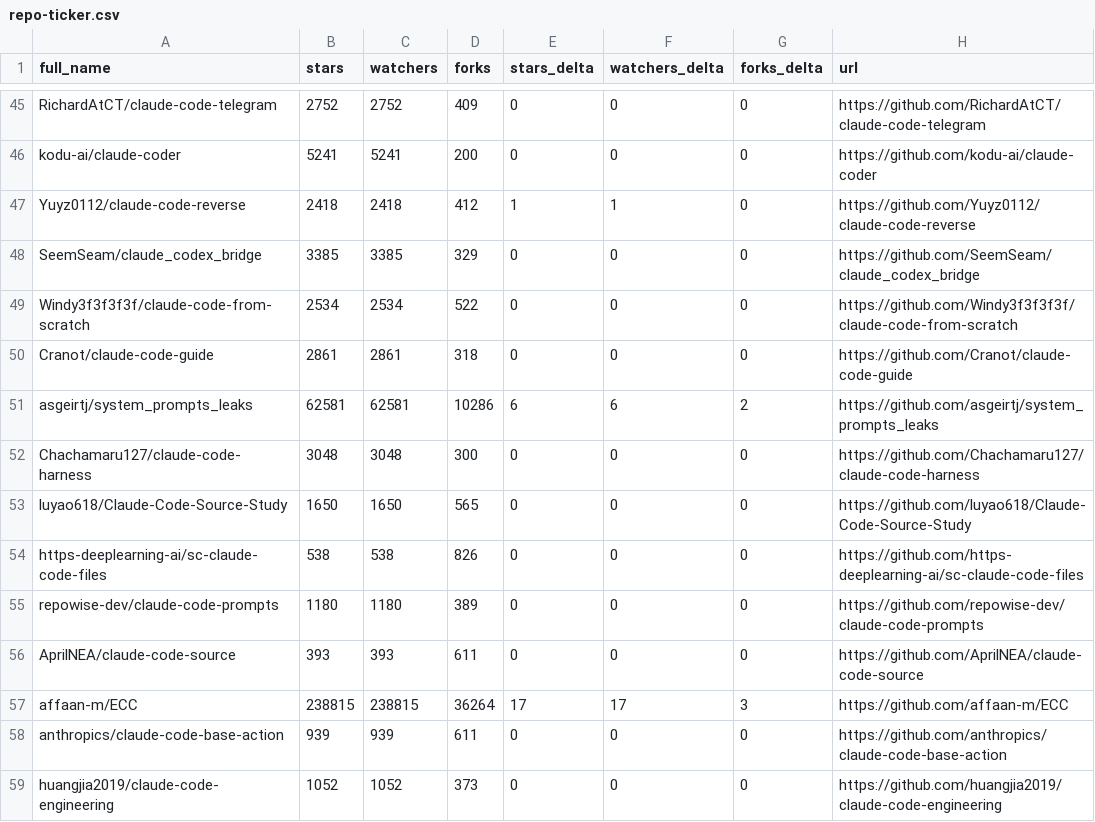
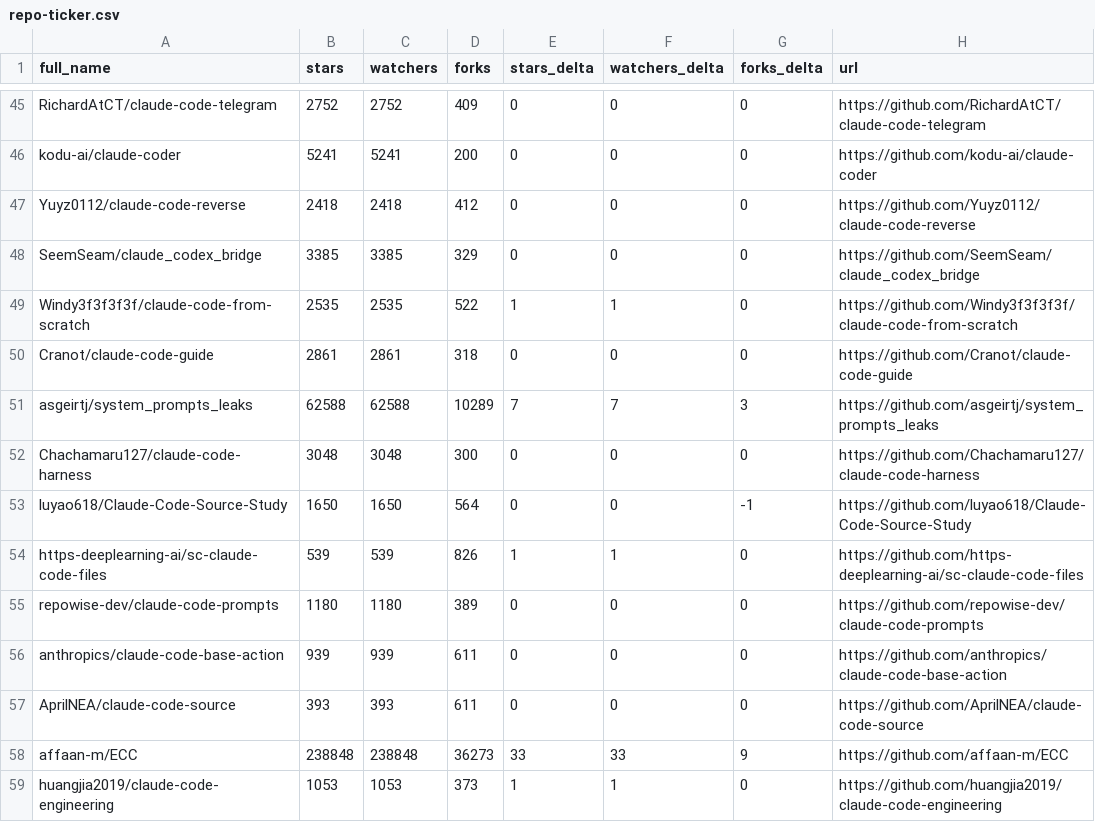
Before and after one commit to ljluestc/awesome-claude-code, a CSV file: data/repo-ticker.csv, drawn as a sheet; only a part is shown, gaps mark what is left out; the diff covers the shown part only.

```diff
--- a/data/repo-ticker.csv
+++ b/data/repo-ticker.csv
@@ -46,14 +46,14 @@ RichardAtCT/claude-code-telegram,2752,2752,409,0,0,0,https://github.com/RichardA
 kodu-ai/claude-coder,5241,5241,200,0,0,0,https://github.com/kodu-ai/claude-coder
-Yuyz0112/claude-code-reverse,2418,2418,412,1,1,0,https://github.com/Yuyz0112/claude-code-reverse
+Yuyz0112/claude-code-reverse,2418,2418,412,0,0,0,https://github.com/Yuyz0112/claude-code-reverse
 SeemSeam/claude_codex_bridge,3385,3385,329,0,0,0,https://github.com/SeemSeam/claude_codex_bridge
-Windy3f3f3f3f/claude-code-from-scratch,2534,2534,522,0,0,0,https://github.com/Windy3f3f3f3f/claude-code-from-scratch
+Windy3f3f3f3f/claude-code-from-scratch,2535,2535,522,1,1,0,https://github.com/Windy3f3f3f3f/claude-code-from-scratch
 Cranot/claude-code-guide,2861,2861,318,0,0,0,https://github.com/Cranot/claude-code-guide
-asgeirtj/system_prompts_leaks,62581,62581,10286,6,6,2,https://github.com/asgeirtj/system_prompts_leaks
+asgeirtj/system_prompts_leaks,62588,62588,10289,7,7,3,https://github.com/asgeirtj/system_prompts_leaks
 Chachamaru127/claude-code-harness,3048,3048,300,0,0,0,https://github.com/Chachamaru127/claude-code-harness
-luyao618/Claude-Code-Source-Study,1650,1650,565,0,0,0,https://github.com/luyao618/Claude-Code-Source-Study
-https-deeplearning-ai/sc-claude-code-files,538,538,826,0,0,0,https://github.com/https-deeplearning-ai/sc-claude-code-files
+luyao618/Claude-Code-Source-Study,1650,1650,564,0,0,-1,https://github.com/luyao618/Claude-Code-Source-Study
+https-deeplearning-ai/sc-claude-code-files,539,539,826,1,1,0,https://github.com/https-deeplearning-ai/sc-claude-code-files
 repowise-dev/claude-code-prompts,1180,1180,389,0,0,0,https://github.com/repowise-dev/claude-code-prompts
+anthropics/claude-code-base-action,939,939,611,0,0,0,https://github.com/anthropics/claude-code-base-action
 AprilNEA/claude-code-source,393,393,611,0,0,0,https://github.com/AprilNEA/claude-code-source
-affaan-m/ECC,238815,238815,36264,17,17,3,https://github.com/affaan-m/ECC
-anthropics/claude-code-base-action,939,939,611,0,0,0,https://github.com/anthropics/claude-code-base-action
-huangjia2019/claude-code-engineering,1052,1052,373,0,0,0,https://github.com/huangjia2019/claude-code-engineering
+affaan-m/ECC,238848,238848,36273,33,33,9,https://github.com/affaan-m/ECC
+huangjia2019/claude-code-engineering,1053,1053,373,1,1,0,https://github.com/huangjia2019/claude-code-engineering
```
Also changed, not shown: 1 added row, 1 removed row, 2 moved rows and 149 edited cells elsewhere in this file, 2 other files.
